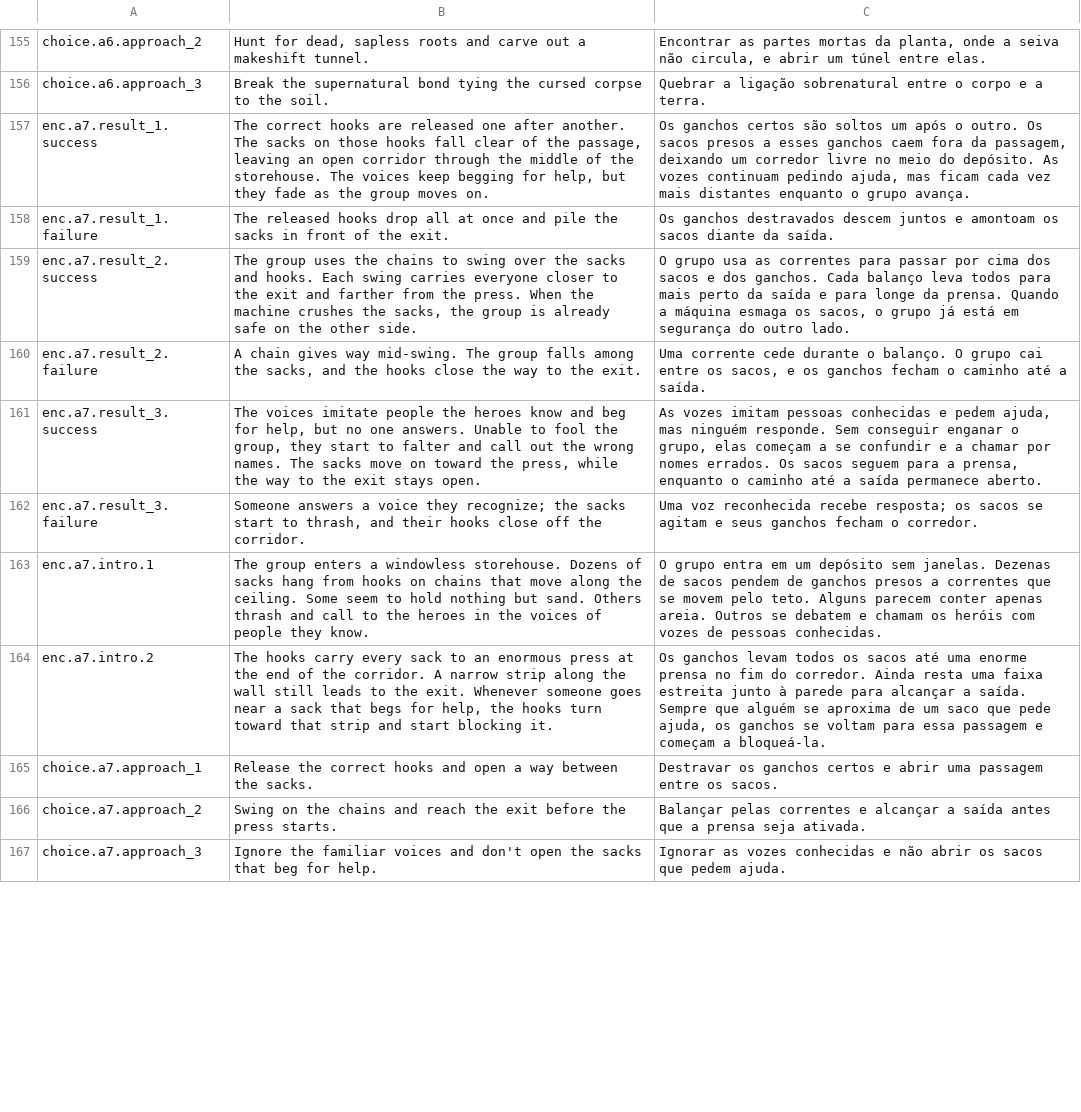
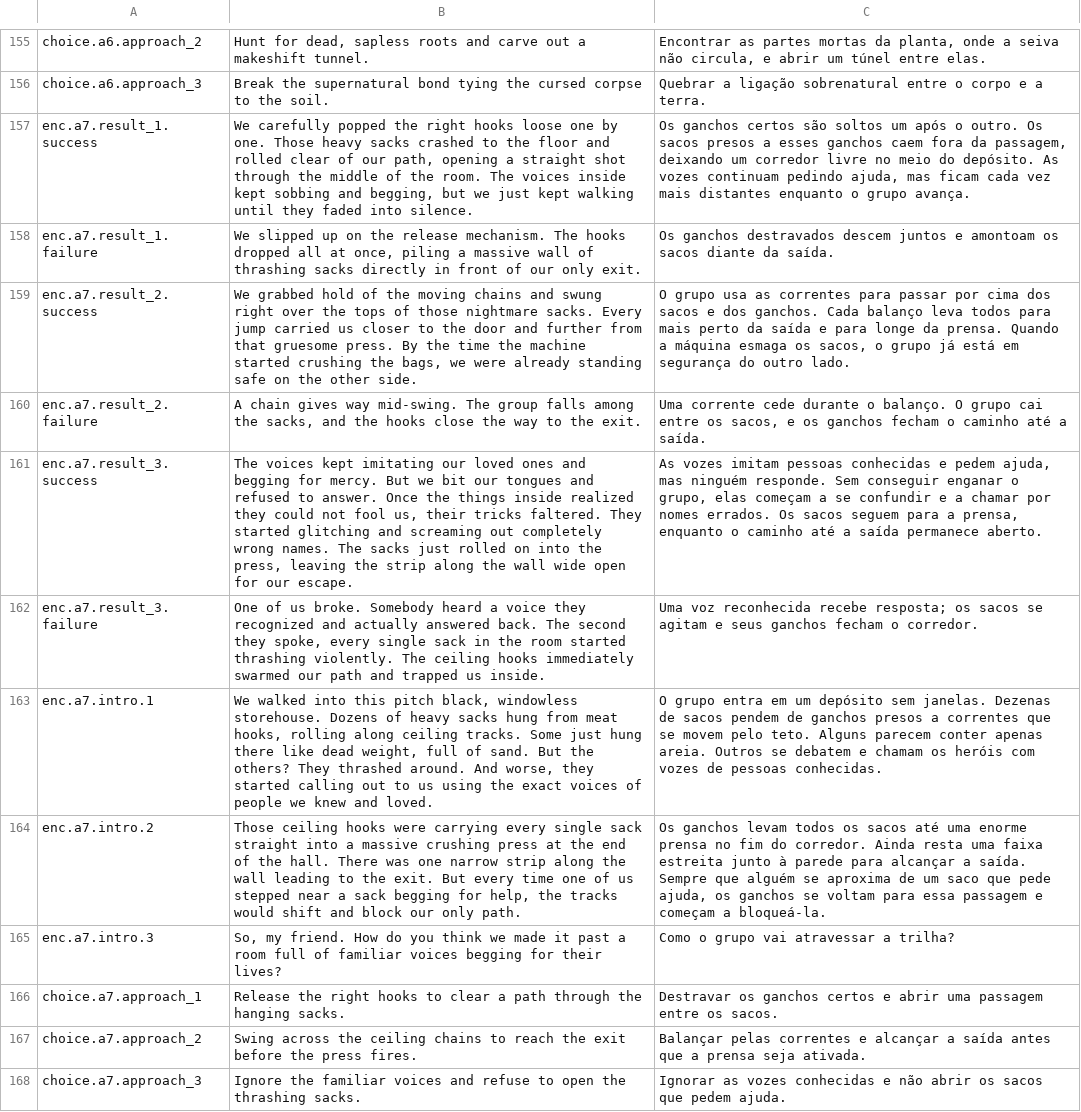
Before and after one commit to edneyreis999/gamejam-vn-terror, a TSV file: rpg-maker/The Dryland Drowned/Languages.tsv, drawn as a sheet; only a part is shown, gaps mark what is left out; addresses are those after the commit; the diff covers the shown part only; the diff names each change by its address in the sheet, - before the commit and + after, or states it on an @@ line.

Commit message:
fix(translations): revise enc.a7 narrative and dialogue for clarity and immersion

```diff
--- a/rpg-maker/The Dryland Drowned/Languages.tsv
+++ b/rpg-maker/The Dryland Drowned/Languages.tsv
-B157: The correct hooks are released one after another. The sacks on those hooks fall clear of the passage, leaving an open corridor through the middle of the storehouse. The voices keep begging for help, but they fade as the group moves on.
+B157: We carefully popped the right hooks loose one by one. Those heavy sacks crashed to the floor and rolled clear of our path, opening a straight shot through the middle of the room. The voices inside kept sobbing and begging, but we just kept walking until they faded into silence.
-B158: The released hooks drop all at once and pile the sacks in front of the exit.
+B158: We slipped up on the release mechanism. The hooks dropped all at once, piling a massive wall of thrashing sacks directly in front of our only exit.
-B159: The group uses the chains to swing over the sacks and hooks. Each swing carries everyone closer to the exit and farther from the press. When the machine crushes the sacks, the group is already safe on…
+B159: We grabbed hold of the moving chains and swung right over the tops of those nightmare sacks. Every jump carried us closer to the door and further from that gruesome press. By the time the machine started crushing the bags, we were already standing safe on…
-B161: The voices imitate people the heroes know and beg for help, but no one answers. Unable to fool the group, they start to falter and call out the wrong names. The sacks move on toward the press, while the way to the exit stays open.
+B161: The voices kept imitating our loved ones and begging for mercy. But we bit our tongues and refused to answer. Once the things inside realized they could not fool us, their tricks faltered. They started glitching and screaming out completely wrong names. The sacks just rolled on into the press, leaving the strip along the wall wide open for our escape.
-B162: Someone answers a voice they recognize; the sacks start to thrash, and their hooks close off the corridor.
+B162: One of us broke. Somebody heard a voice they recognized and actually answered back. The second they spoke, every single sack in the room started thrashing violently. The ceiling hooks immediately swarmed our path and trapped us inside.
-B163: The group enters a windowless storehouse. Dozens of sacks hang from hooks on chains that move along the ceiling. Some seem to hold nothing but sand. Others thrash and call to the heroes in the voices of people they know.
+B163: We walked into this pitch black, windowless storehouse. Dozens of heavy sacks hung from meat hooks, rolling along ceiling tracks. Some just hung there like dead weight, full of sand. But the others? They thrashed around. And worse, they started calling out to us using the exact voices of people we knew and loved.
-B164: The hooks carry every sack to an enormous press at the end of the corridor. A narrow strip along the wall still leads to the exit. Whenever someone goes near a sack that begs for help, the hooks turn toward that strip and start blocking it.
+B164: Those ceiling hooks were carrying every single sack straight into a massive crushing press at the end of the hall. There was one narrow strip along the wall leading to the exit. But every time one of us stepped near a sack begging for help, the tracks would shift and block our only path.
+row 165: enc.a7.intro.3 | So, my friend. How do you think we made it past a room full of familiar voices begging for their lives? | Como o grupo vai atravessar a trilha?
-B166: Release the correct hooks and open a way between the sacks.
+B166: Release the right hooks to clear a path through the hanging sacks.
-B167: Swing on the chains and reach the exit before the press starts.
+B167: Swing across the ceiling chains to reach the exit before the press fires.
-B168: …voices and don't open the sacks that beg for help.
+B168: …voices and refuse to open the thrashing sacks.
```
Also changed, not shown: 1 added row and 11 edited cells elsewhere in this file.
